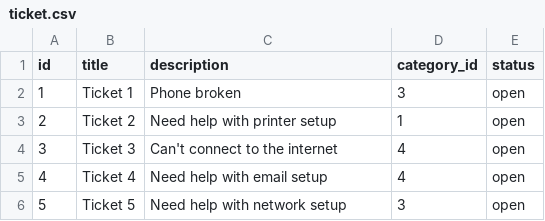
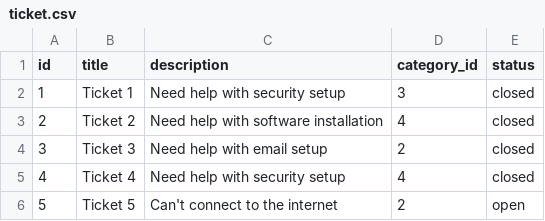
Before and after one commit to AIlhomov/Ticketing-System, a CSV file: sql/ticket.csv, drawn as a sheet.

```diff
--- a/sql/ticket.csv
+++ b/sql/ticket.csv
@@ -1,6 +1,6 @@
 "id","title","description","category_id","status"
-"1","Ticket 1","Phone broken","3","open"
-"2","Ticket 2","Need help with printer setup","1","open"
-"3","Ticket 3","Can't connect to the internet","4","open"
-"4","Ticket 4","Need help with email setup","4","open"
-"5","Ticket 5","Need help with network setup","3","open"
+"1","Ticket 1","Need help with security setup","3","closed"
+"2","Ticket 2","Need help with software installation","4","closed"
+"3","Ticket 3","Need help with email setup","2","closed"
+"4","Ticket 4","Need help with security setup","4","closed"
+"5","Ticket 5","Can't connect to the internet","2","open"
```
Also changed, not shown: 4 other files.
